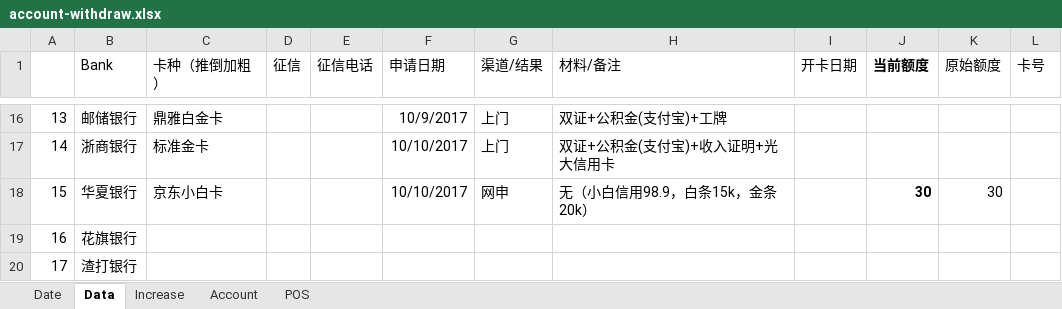
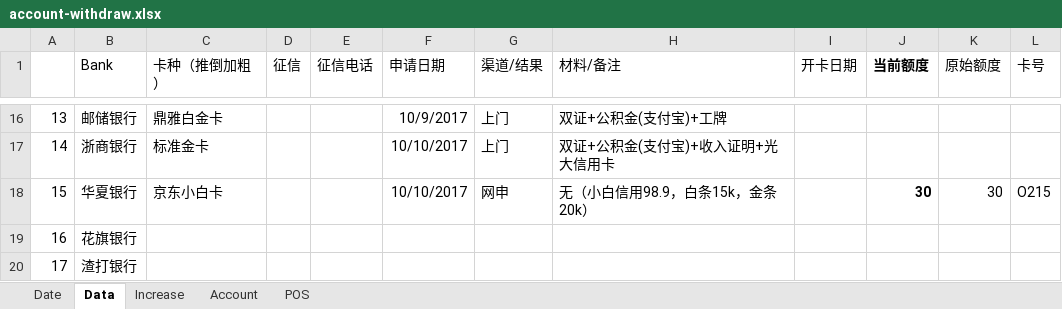
Before and after one commit to dreamingodd/useful_txt, an Excel workbook: account-withdraw.xlsx, sheet Data, drawn as a sheet; only a part is shown, gaps mark what is left out; values as stored, in another font and other column widths than the file's, no borders; the diff names each change by its address in the sheet, - before the commit and + after, or states it on an @@ line.

```diff
--- a/account-withdraw.xlsx (sheet Data)
+++ b/account-withdraw.xlsx (sheet Data)
-L18 (卡号): (empty)
+L18 (卡号): O215
```
Also changed, not shown: sheet Date, 1 other file.
